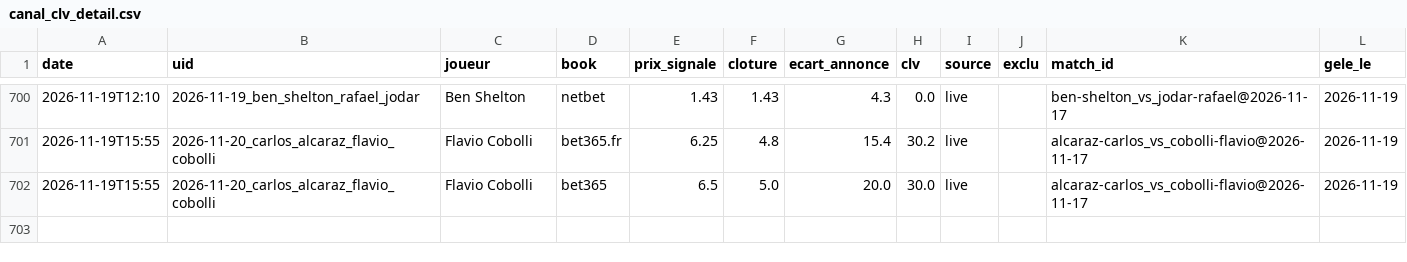
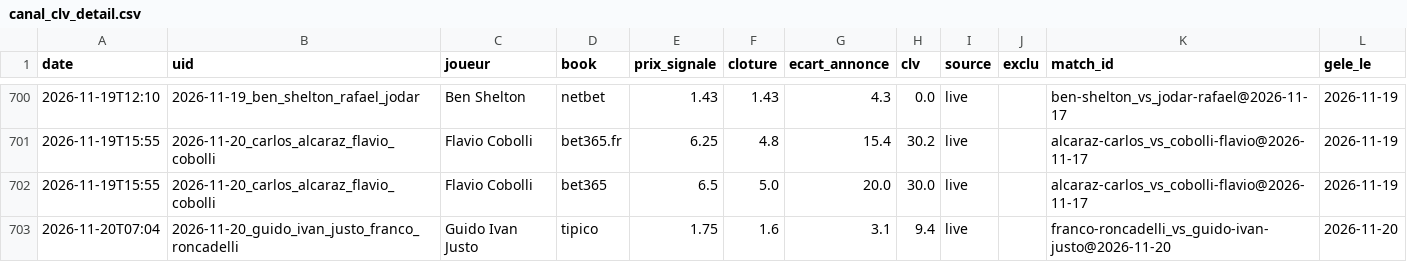
Before and after one commit to Lucas987987/Tennis-edge-archive-2026, a CSV file: canal_clv_detail.csv, drawn as a sheet; only a part is shown, gaps mark what is left out; the diff names each change by its address in the sheet, - before the commit and + after, or states it on an @@ line.

```diff
--- a/canal_clv_detail.csv
+++ b/canal_clv_detail.csv
+row 703: 2026-11-20T07:04 | 2026-11-20_guido_ivan_justo_franco_roncadelli | Guido Ivan Justo | tipico | 1.75 | 1.6 | 3.1 | 9.4 | live |  | franco-roncadelli_vs_guido-ivan-justo@2026-11-20 | 2026-11-20
```
Also changed, not shown: moves_detail.csv, 7 other files.
